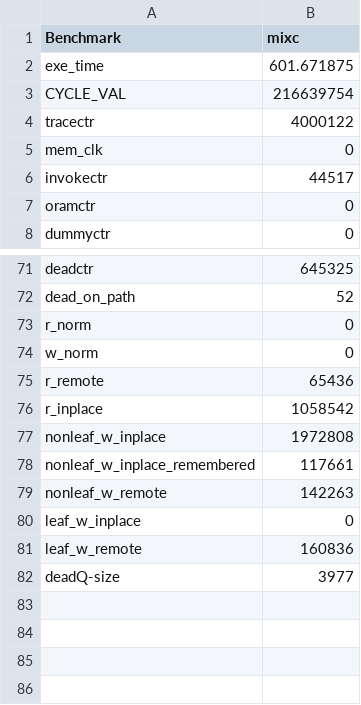
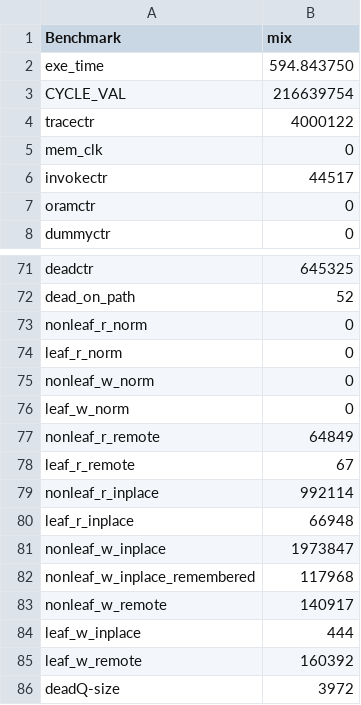
Before and after one commit to mhrnshrf/ORAM-Simulator, a CSV file: test-mix-4m.csv (was test-mixc.csv), drawn as a sheet; only a part is shown, gaps mark what is left out.

```diff
--- a/test-mixc.csv
+++ b/test-mix-4m.csv
@@ -1,3 +1,3 @@
-Benchmark,mixc
-exe_time,601.671875
+Benchmark,mix
+exe_time,594.843750
 CYCLE_VAL,216639754
@@ -72,11 +72,15 @@ deadctr,645325
 dead_on_path,52
-r_norm,0
-w_norm,0
-r_remote,65436
-r_inplace,1058542
-nonleaf_w_inplace,1972808
-nonleaf_w_inplace_remembered,117661
-nonleaf_w_remote,142263
-leaf_w_inplace,0
-leaf_w_remote,160836
-deadQ-size,3977
+nonleaf_r_norm,0
+leaf_r_norm,0
+nonleaf_w_norm,0
+leaf_w_norm,0
+nonleaf_r_remote,64849
+leaf_r_remote,67
+nonleaf_r_inplace,992114
+leaf_r_inplace,66948
+nonleaf_w_inplace,1973847
+nonleaf_w_inplace_remembered,117968
+nonleaf_w_remote,140917
+leaf_w_inplace,444
+leaf_w_remote,160392
+deadQ-size,3972
```
Also changed, not shown: 21 other files.
